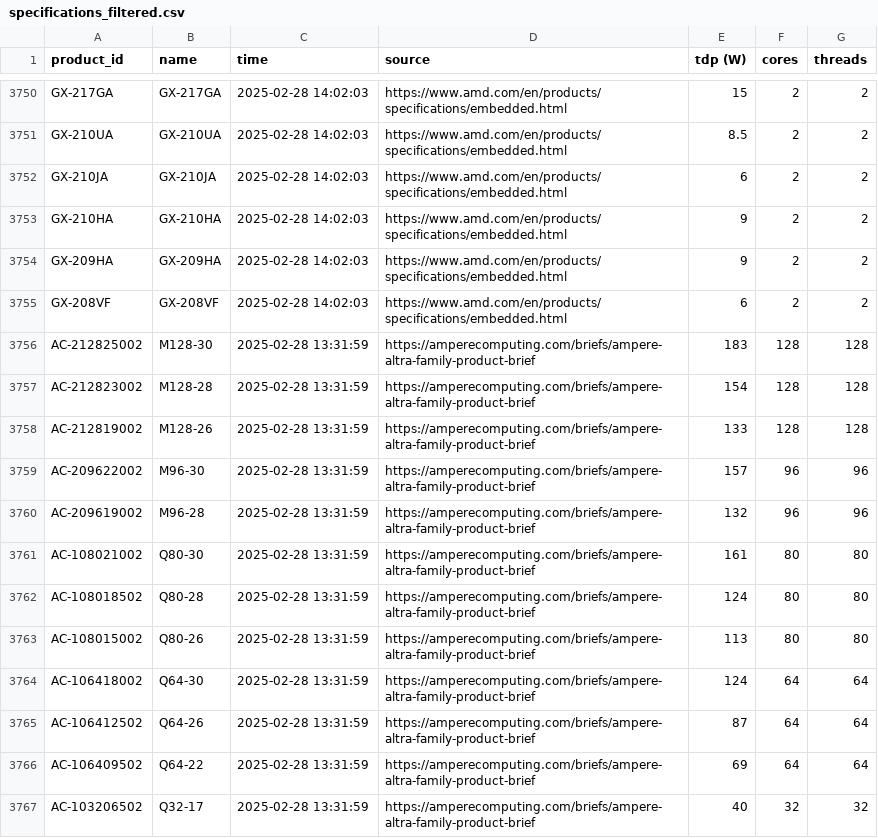
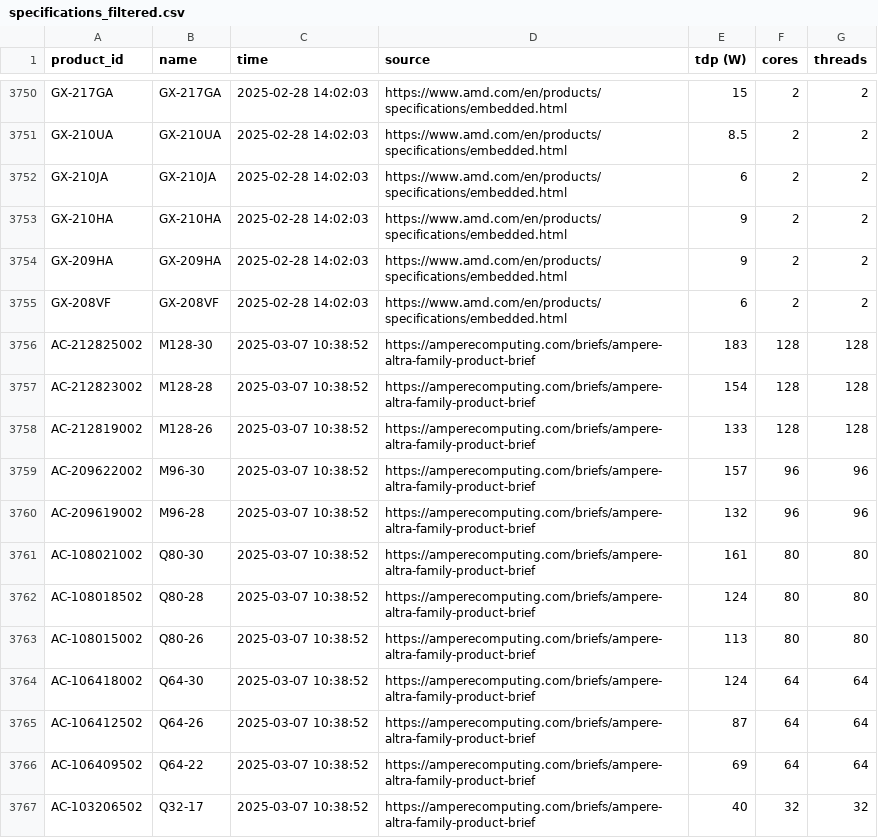
Before and after one commit to qbic-projects/Processor_specifications_collector, a CSV file: specifications_out/specifications_filtered.csv, drawn as a sheet; only a part is shown, gaps mark what is left out.

```diff
--- a/specifications_out/specifications_filtered.csv
+++ b/specifications_out/specifications_filtered.csv
@@ -3755,13 +3755,13 @@ GX-209HA,GX-209HA,2025-02-28 14:02:03,https://www.amd.com/en/products/specificat
 GX-208VF,GX-208VF,2025-02-28 14:02:03,https://www.amd.com/en/products/specifications/embedded.html,6,2,2
-AC-212825002,M128-30,2025-02-28 13:31:59,https://amperecomputing.com/briefs/ampere-altra-family-product-brief,183,128,128
-AC-212823002,M128-28,2025-02-28 13:31:59,https://amperecomputing.com/briefs/ampere-altra-family-product-brief,154,128,128
-AC-212819002,M128-26,2025-02-28 13:31:59,https://amperecomputing.com/briefs/ampere-altra-family-product-brief,133,128,128
-AC-209622002,M96-30,2025-02-28 13:31:59,https://amperecomputing.com/briefs/ampere-altra-family-product-brief,157,96,96
-AC-209619002,M96-28,2025-02-28 13:31:59,https://amperecomputing.com/briefs/ampere-altra-family-product-brief,132,96,96
-AC-108021002,Q80-30,2025-02-28 13:31:59,https://amperecomputing.com/briefs/ampere-altra-family-product-brief,161,80,80
-AC-108018502,Q80-28,2025-02-28 13:31:59,https://amperecomputing.com/briefs/ampere-altra-family-product-brief,124,80,80
-AC-108015002,Q80-26,2025-02-28 13:31:59,https://amperecomputing.com/briefs/ampere-altra-family-product-brief,113,80,80
-AC-106418002,Q64-30,2025-02-28 13:31:59,https://amperecomputing.com/briefs/ampere-altra-family-product-brief,124,64,64
-AC-106412502,Q64-26,2025-02-28 13:31:59,https://amperecomputing.com/briefs/ampere-altra-family-product-brief,87,64,64
-AC-106409502,Q64-22,2025-02-28 13:31:59,https://amperecomputing.com/briefs/ampere-altra-family-product-brief,69,64,64
-AC-103206502,Q32-17,2025-02-28 13:31:59,https://amperecomputing.com/briefs/ampere-altra-family-product-brief,40,32,32
+AC-212825002,M128-30,2025-03-07 10:38:52,https://amperecomputing.com/briefs/ampere-altra-family-product-brief,183,128,128
+AC-212823002,M128-28,2025-03-07 10:38:52,https://amperecomputing.com/briefs/ampere-altra-family-product-brief,154,128,128
+AC-212819002,M128-26,2025-03-07 10:38:52,https://amperecomputing.com/briefs/ampere-altra-family-product-brief,133,128,128
+AC-209622002,M96-30,2025-03-07 10:38:52,https://amperecomputing.com/briefs/ampere-altra-family-product-brief,157,96,96
+AC-209619002,M96-28,2025-03-07 10:38:52,https://amperecomputing.com/briefs/ampere-altra-family-product-brief,132,96,96
+AC-108021002,Q80-30,2025-03-07 10:38:52,https://amperecomputing.com/briefs/ampere-altra-family-product-brief,161,80,80
+AC-108018502,Q80-28,2025-03-07 10:38:52,https://amperecomputing.com/briefs/ampere-altra-family-product-brief,124,80,80
+AC-108015002,Q80-26,2025-03-07 10:38:52,https://amperecomputing.com/briefs/ampere-altra-family-product-brief,113,80,80
+AC-106418002,Q64-30,2025-03-07 10:38:52,https://amperecomputing.com/briefs/ampere-altra-family-product-brief,124,64,64
+AC-106412502,Q64-26,2025-03-07 10:38:52,https://amperecomputing.com/briefs/ampere-altra-family-product-brief,87,64,64
+AC-106409502,Q64-22,2025-03-07 10:38:52,https://amperecomputing.com/briefs/ampere-altra-family-product-brief,69,64,64
+AC-103206502,Q32-17,2025-03-07 10:38:52,https://amperecomputing.com/briefs/ampere-altra-family-product-brief,40,32,32
```
Also changed, not shown: 3 other files.
